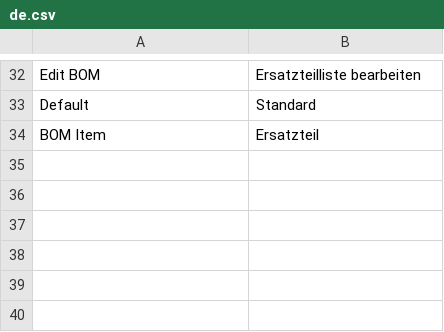
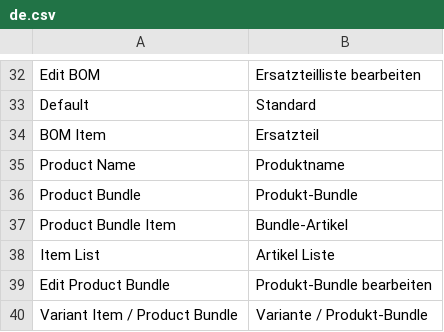
Before and after one commit to formbench/frappe_item_explorer, a CSV file: item_explorer/translations/de.csv, drawn as a sheet; only a part is shown, gaps mark what is left out.

Commit message:
feat: add Product Bundles to Item Explorer

```diff
--- a/item_explorer/translations/de.csv
+++ b/item_explorer/translations/de.csv
@@ -34 +34,7 @@ Default,Standard
 BOM Item,Ersatzteil
+Product Name,Produktname
+Product Bundle,Produkt-Bundle
+Product Bundle Item,Bundle-Artikel
+Item List,Artikel Liste
+Edit Product Bundle,Produkt-Bundle bearbeiten
+Variant Item / Product Bundle,Variante / Produkt-Bundle
```
Also changed, not shown: 3 other files.
